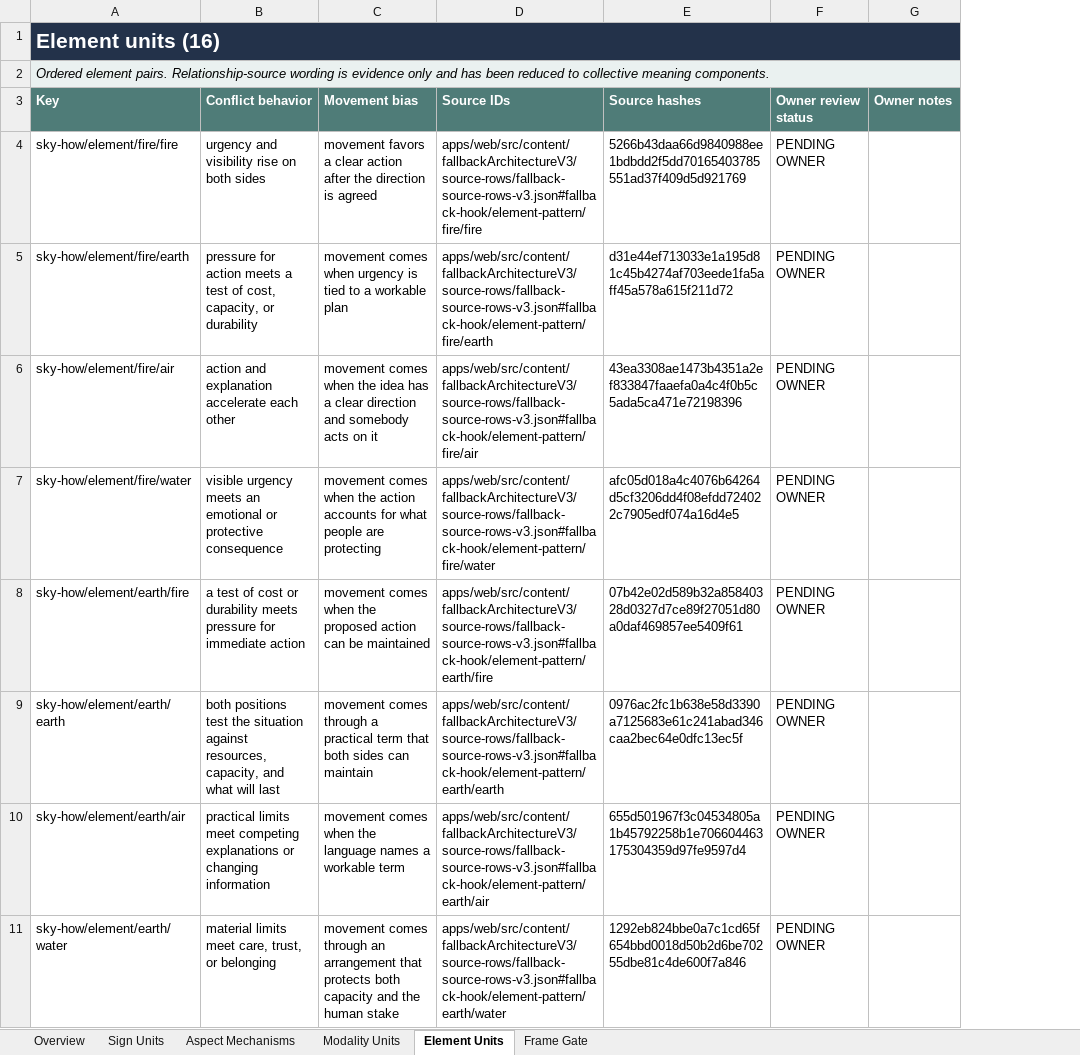
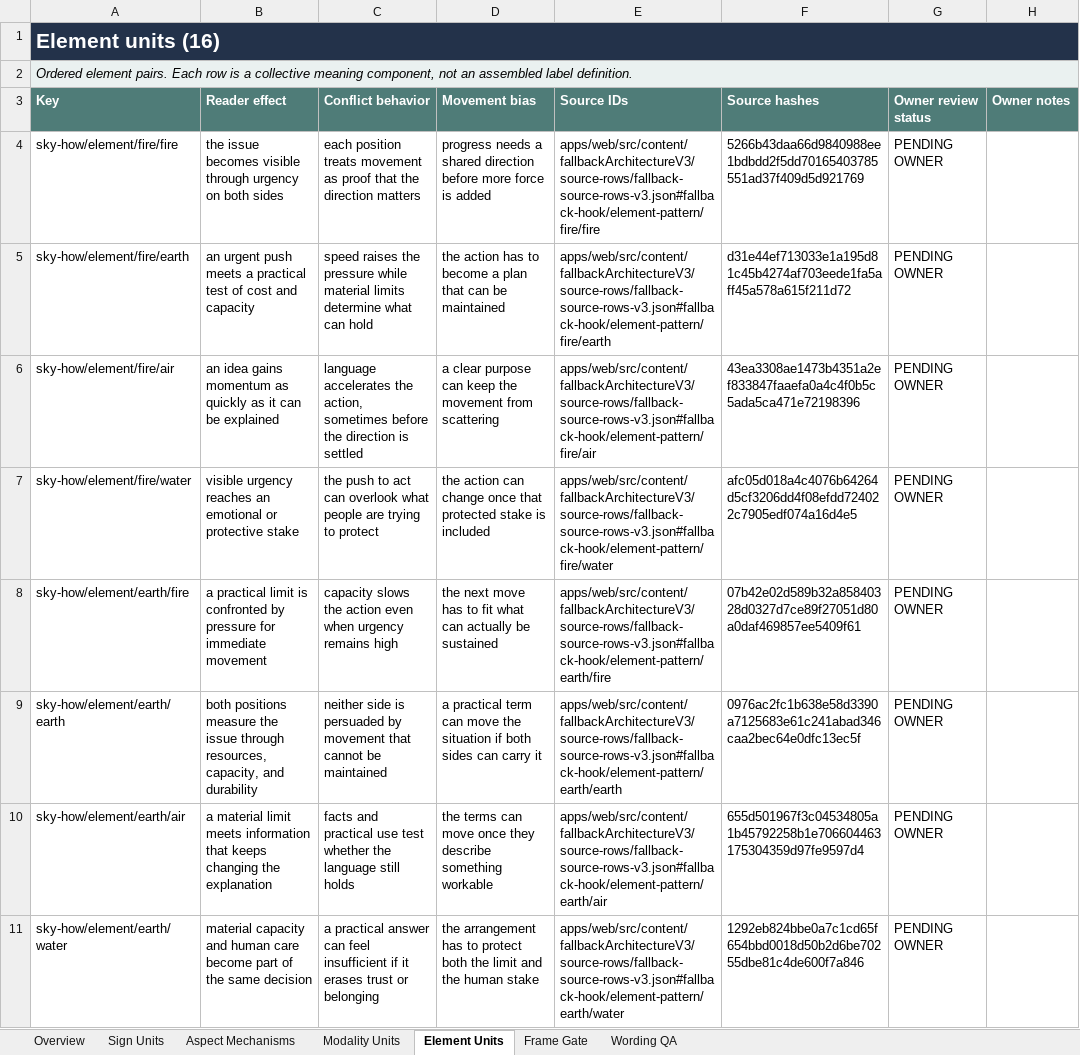
Before and after one commit to usrnmtkn/astrology-portal, an Excel workbook: outputs/sky-calendar-meaning-components-2026-08-14/sky-calendar-meaning-components-owner-review.xlsx, sheet Element Units, drawn as a sheet; only a part is shown; values as stored, in another font and other column widths than the file's, no borders; conditional formats and table styles not drawn; addresses are those after the commit; the diff covers the shown part only; the diff names each change by its address in the sheet, - before the commit and + after, or states it on an @@ line.

Commit message:
fix(content): fuse Sky Calendar meaning components

```diff
--- a/outputs/sky-calendar-meaning-components-2026-08-14/sky-calendar-meaning-components-owner-review.xlsx (sheet Element Units)
+++ b/outputs/sky-calendar-meaning-components-2026-08-14/sky-calendar-meaning-components-owner-review.xlsx (sheet Element Units)
+sheet tab: Wording QA
+column B (Reader effect), rows 4-11: the issue becomes visible through urgency on both sides | an urgent push meets a practical test of cost and capacity | an idea gains momentum as quickly as it can be explained | visible urgency reaches an emotional or protective stake | a practical limit is confronted by pressure for immediate movement | both positions measure the issue through resources, capacity, and durability | a material limit meets information that keeps changing the explanation | material capacity and human care become part of the same decision
-A2 (Key): …element pairs. Relationship-source wording is evidence only and has been reduced to collective meaning components.
+A2 (Key): …element pairs. Each row is a collective meaning component, not an assembled label definition.
-C4 (Conflict behavior): urgency and visibility rise on both sides
+C4 (Conflict behavior): each position treats movement as proof that the direction matters
-D4 (Movement bias): movement favors a clear action after the direction is agreed
+D4 (Movement bias): progress needs a shared direction before more force is added
-C5 (Conflict behavior): pressure for action meets a test of cost, capacity, or durability
+C5 (Conflict behavior): speed raises the pressure while material limits determine what can hold
-D5 (Movement bias): movement comes when urgency is tied to a workable plan
+D5 (Movement bias): the action has to become a plan that can be maintained
-C6 (Conflict behavior): action and explanation accelerate each other
+C6 (Conflict behavior): language accelerates the action, sometimes before the direction is settled
-D6 (Movement bias): movement comes when the idea has a clear direction and somebody acts on it
+D6 (Movement bias): a clear purpose can keep the movement from scattering
-C7 (Conflict behavior): visible urgency meets an emotional or protective consequence
+C7 (Conflict behavior): the push to act can overlook what people are trying to protect
-D7 (Movement bias): movement comes when the action accounts for what people are protecting
+D7 (Movement bias): the action can change once that protected stake is included
-C8 (Conflict behavior): a test of cost or durability meets pressure for immediate action
+C8 (Conflict behavior): capacity slows the action even when urgency remains high
-D8 (Movement bias): movement comes when the proposed action can be maintained
+D8 (Movement bias): the next move has to fit what can actually be sustained
-C9 (Conflict behavior): both positions test the situation against resources, capacity, and what will last
+C9 (Conflict behavior): neither side is persuaded by movement that cannot be maintained
-D9 (Movement bias): movement comes through a practical term that both sides can maintain
+D9 (Movement bias): a practical term can move the situation if both sides can carry it
-C10 (Conflict behavior): practical limits meet competing explanations or changing information
+C10 (Conflict behavior): facts and practical use test whether the language still holds
-D10 (Movement bias): movement comes when the language names a workable term
+D10 (Movement bias): the terms can move once they describe something workable
-C11 (Conflict behavior): material limits meet care, trust, or belonging
+C11 (Conflict behavior): a practical answer can feel insufficient if it erases trust or belonging
-D11 (Movement bias): movement comes through an arrangement that protects both capacity and the…
+D11 (Movement bias): the arrangement has to protect both the limit and the…
```
Also changed, not shown: 16 edited cells elsewhere in this sheet, sheet Sign Units, sheet Modality Units, sheet Aspect Mechanisms, 5 other files.
